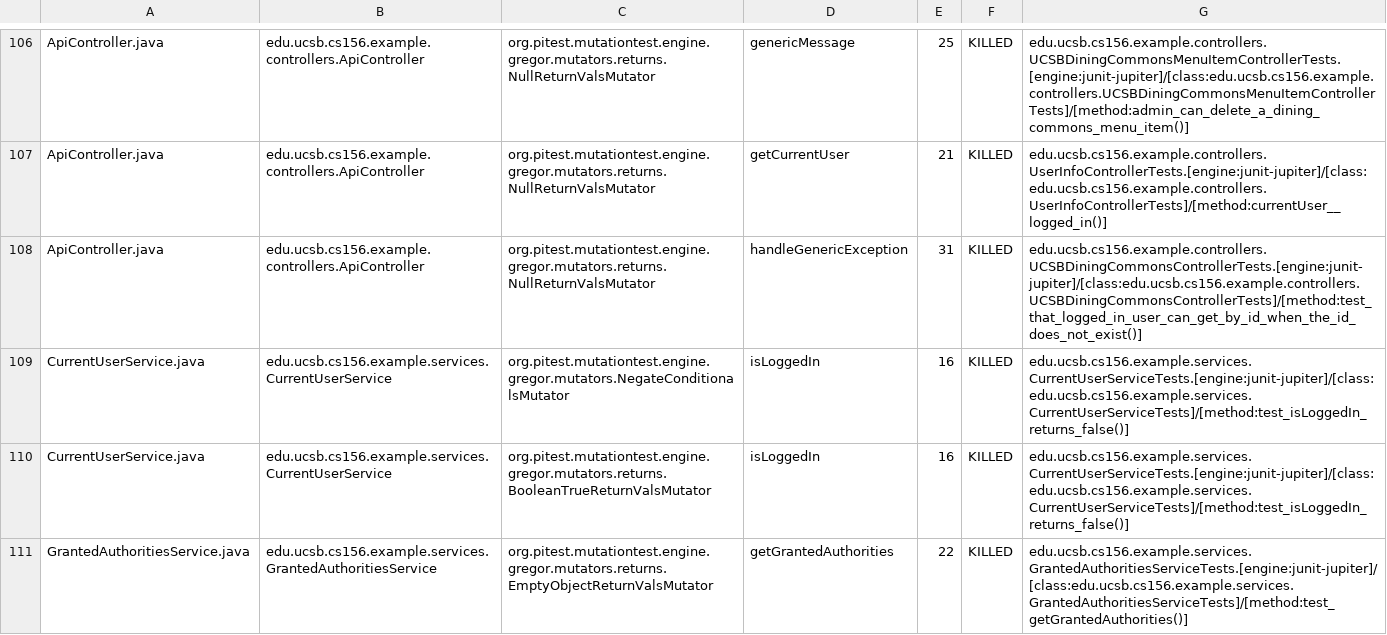
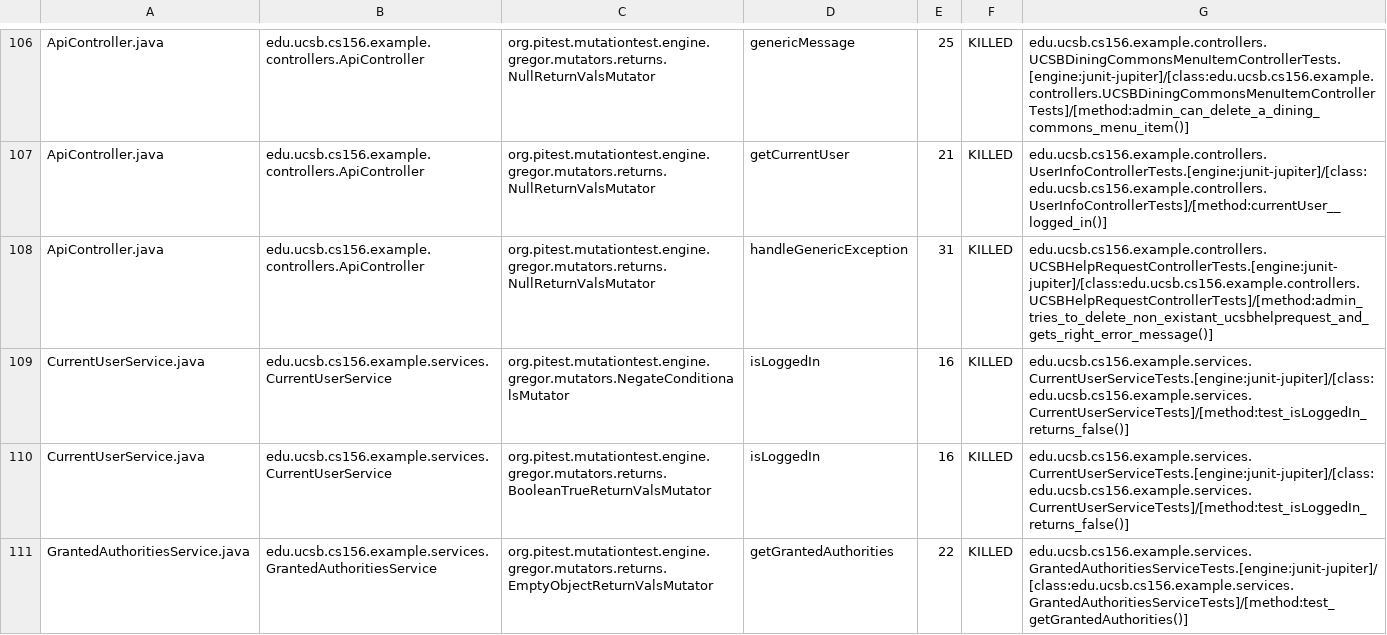
Before and after one commit to ucsb-cs156-w24/team03-w24-4pm-2, a CSV file: prs/89/pitest/mutations.csv, drawn as a sheet; only a part is shown, gaps mark what is left out.

Commit message:
Deploying to gh-pages from @ ucsb-cs156-w24/team03-w24-4pm-2@179f90cf526f63d3aa4103d7ace27e347f04bb88 🚀

```diff
--- a/prs/89/pitest/mutations.csv
+++ b/prs/89/pitest/mutations.csv
@@ -107,3 +107,3 @@ ApiController.java,edu.ucsb.cs156.example.controllers.ApiController,org.pitest.m
 ApiController.java,edu.ucsb.cs156.example.controllers.ApiController,org.pitest.mutationtest.engine.gregor.mutators.returns.NullReturnValsMutator,getCurrentUser,21,KILLED,edu.ucsb.cs156.example.controllers.UserInfoControllerTests.[engine:junit-jupiter]/[class:edu.ucsb.cs156.example.controllers.UserInfoControllerTests]/[method:currentUser__logged_in()]
-ApiController.java,edu.ucsb.cs156.example.controllers.ApiController,org.pitest.mutationtest.engine.gregor.mutators.returns.NullReturnValsMutator,handleGenericException,31,KILLED,edu.ucsb.cs156.example.controllers.UCSBDiningCommonsControllerTests.[engine:junit-jupiter]/[class:edu.ucsb.cs156.example.controllers.UCSBDiningCommonsControllerTests]/[method:test_that_logged_in_user_can_get_by_id_when_the_id_does_not_exist()]
+ApiController.java,edu.ucsb.cs156.example.controllers.ApiController,org.pitest.mutationtest.engine.gregor.mutators.returns.NullReturnValsMutator,handleGenericException,31,KILLED,edu.ucsb.cs156.example.controllers.UCSBHelpRequestControllerTests.[engine:junit-jupiter]/[class:edu.ucsb.cs156.example.controllers.UCSBHelpRequestControllerTests]/[method:admin_tries_to_delete_non_existant_ucsbhelprequest_and_gets_right_error_message()]
 CurrentUserService.java,edu.ucsb.cs156.example.services.CurrentUserService,org.pitest.mutationtest.engine.gregor.mutators.NegateConditionalsMutator,isLoggedIn,16,KILLED,edu.ucsb.cs156.example.services.CurrentUserServiceTests.[engine:junit-jupiter]/[class:edu.ucsb.cs156.example.services.CurrentUserServiceTests]/[method:test_isLoggedIn_returns_false()]
```
Also changed, not shown: 15 other files.
